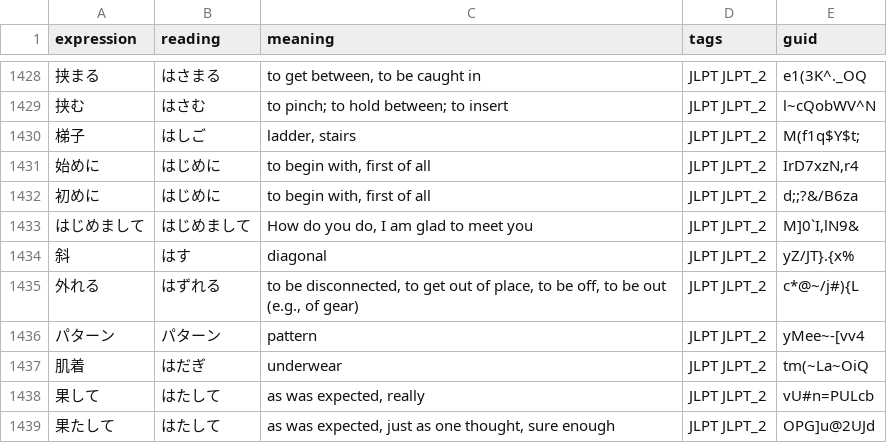
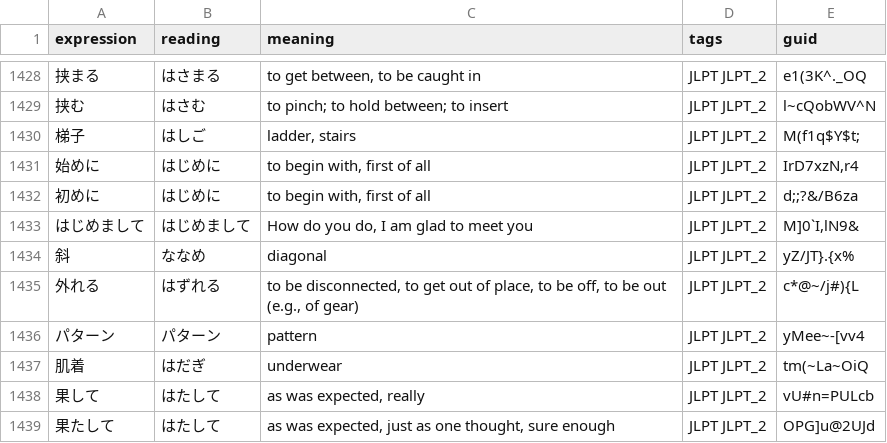
Before and after one commit to boring-km/jlpt-study-app, a CSV file: assets/data/n2_raw.csv, drawn as a sheet; only a part is shown, gaps mark what is left out.

```diff
--- a/assets/data/n2_raw.csv
+++ b/assets/data/n2_raw.csv
@@ -1433,3 +1433,3 @@ expression,reading,meaning,tags,guid
 はじめまして,はじめまして,"How do you do, I am glad to meet you",JLPT JLPT_2,"M]0`I,lN9&"
-斜,はす,diagonal,JLPT JLPT_2,yZ/JT}.{x%
+斜,ななめ,diagonal,JLPT JLPT_2,yZ/JT}.{x%
 外れる,はずれる,"to be disconnected, to get out of place, to be off, to be out (e.g., of gear)",JLPT JLPT_2,c*@~/j#){L
```
Also changed, not shown: assets/data/n3_raw.csv, 19 other files.
